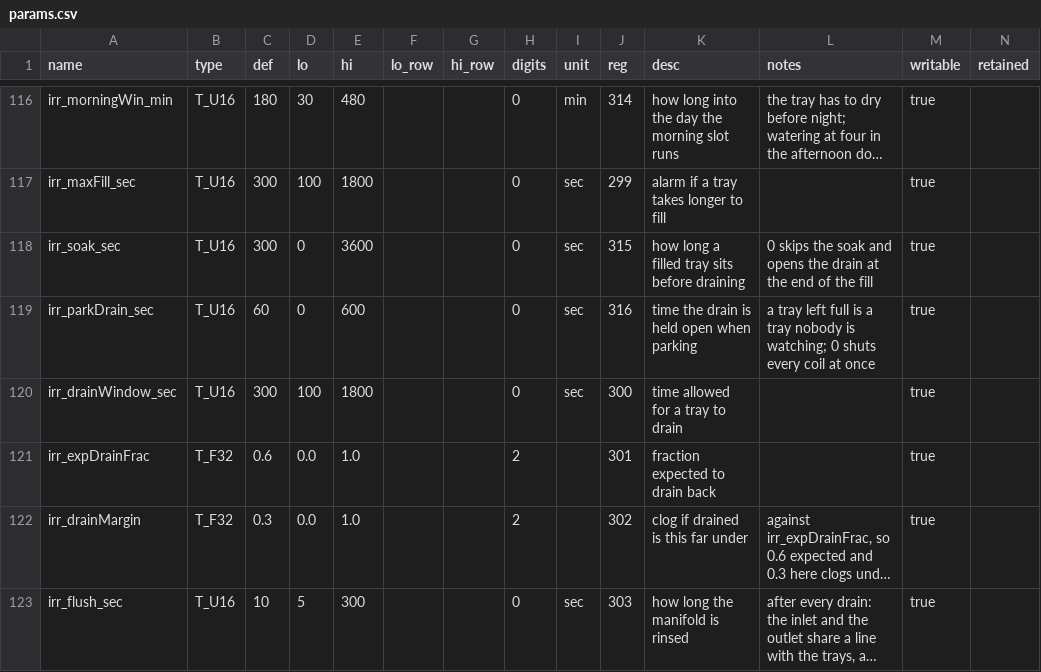
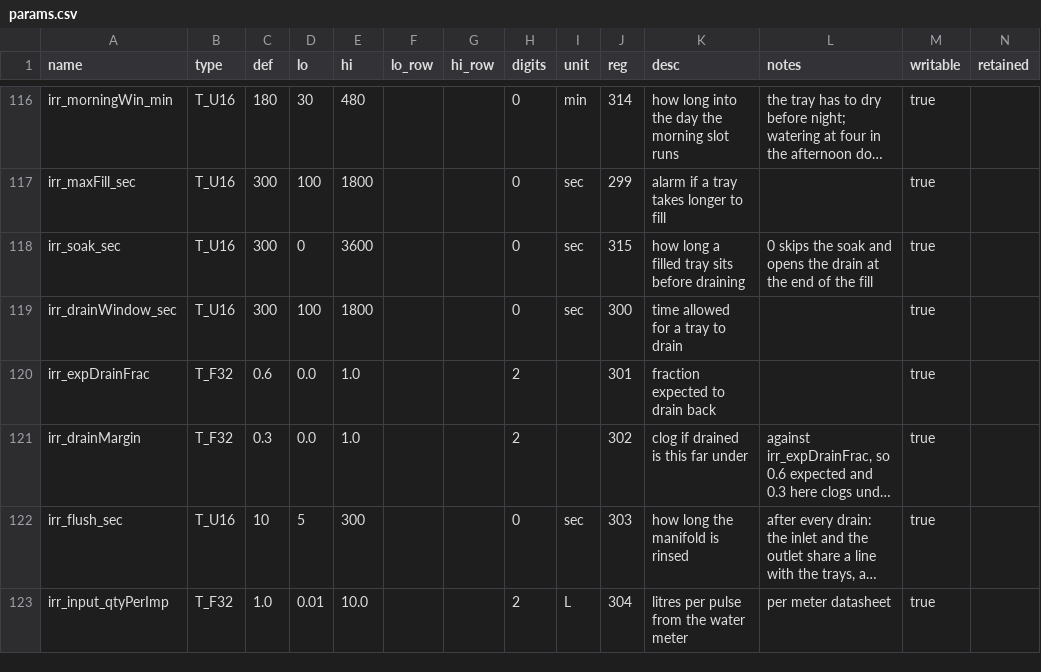
Before and after one commit to pstch/botanik2, a CSV file: src/sites/gh_mlb41/tables/params.csv, drawn as a sheet; only a part is shown, gaps mark what is left out; the shorter side is filled out with more unchanged rows; long unchanged cells end in ….

```diff
--- a/src/sites/gh_mlb41/tables/params.csv
+++ b/src/sites/gh_mlb41/tables/params.csv
@@ -118,3 +118,2 @@ irr_maxFill_sec      ,T_U16 ,300    ,100   ,1800   ,,,0     ,sec ,299,alarm if a
 irr_soak_sec         ,T_U16 ,300    ,0     ,3600   ,,,0     ,sec ,315,how long a filled tray sits before draining,0 skips the soak and opens the drain at the end of the fill,true,
-irr_parkDrain_sec    ,T_U16 ,60     ,0     ,600    ,,,0     ,sec ,316,time the drain is held open when parking,a tray left full is a tray nobody is watching; 0 shuts every coil at once,true,
 irr_drainWindow_sec  ,T_U16 ,300    ,100   ,1800   ,,,0     ,sec ,300,time allowed for a tray to drain  ,                                  ,true,
```
Also changed, not shown: src/sites/gh_mlb41/generated/VARIABLES.csv, src/sites/gh_mlb41/tables/programs.csv, 15 other files.
